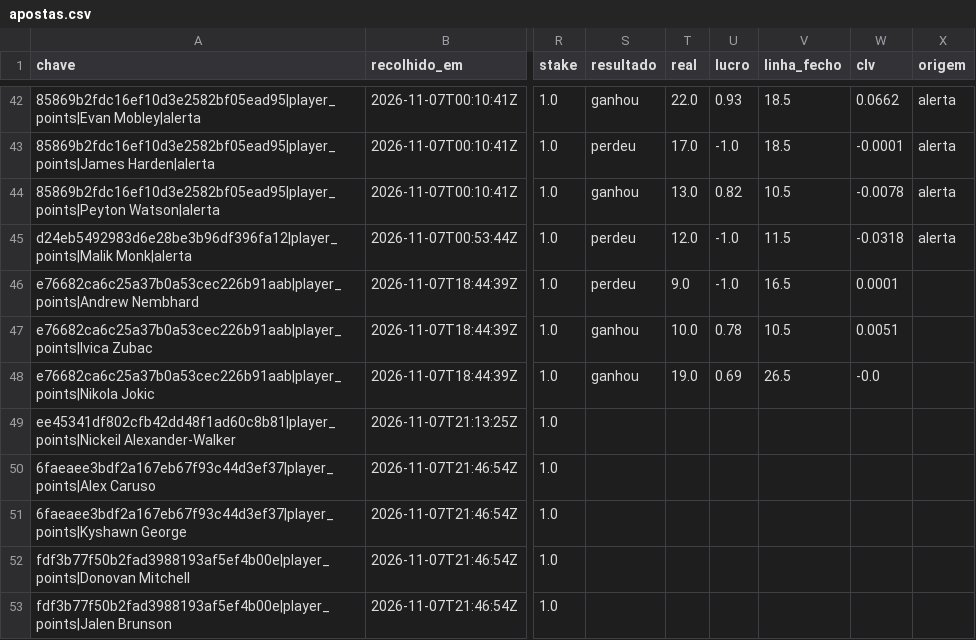
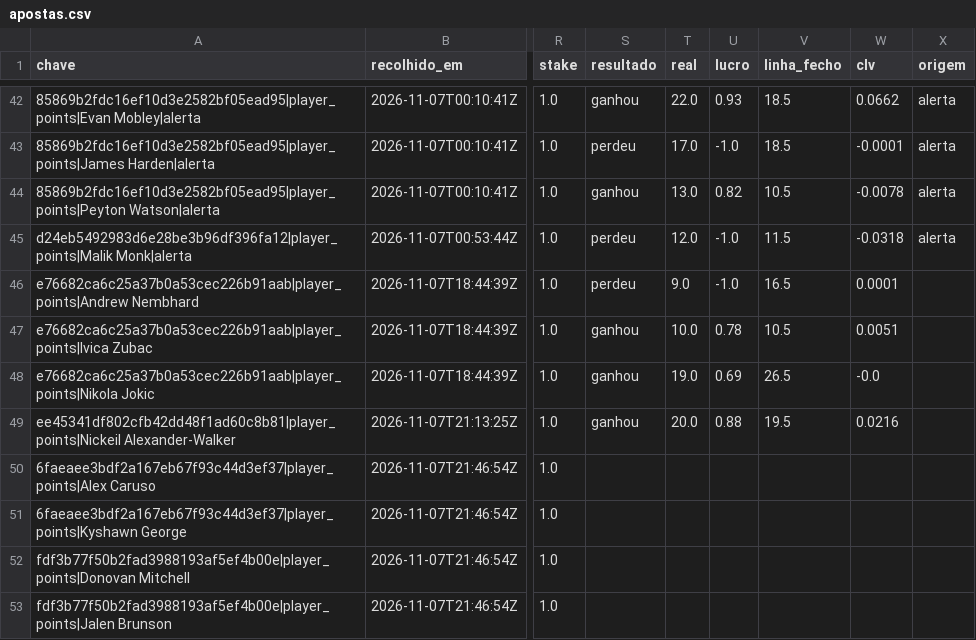
Before and after one commit to gpvrosa-oss/nba-odds, a CSV file: props/apostas.csv, drawn as a sheet; only a part is shown, gaps mark what is left out; the diff names each change by its address in the sheet, - before the commit and + after, or states it on an @@ line.

```diff
--- a/props/apostas.csv
+++ b/props/apostas.csv
-S49 (resultado): (empty)
+S49 (resultado): ganhou
-T49 (real): (empty)
+T49 (real): 20.0
-U49 (lucro): (empty)
+U49 (lucro): 0.88
-V49 (linha_fecho): (empty)
+V49 (linha_fecho): 19.5
-W49 (clv): (empty)
+W49 (clv): 0.0216
```
Also changed, not shown: 4 other files.
